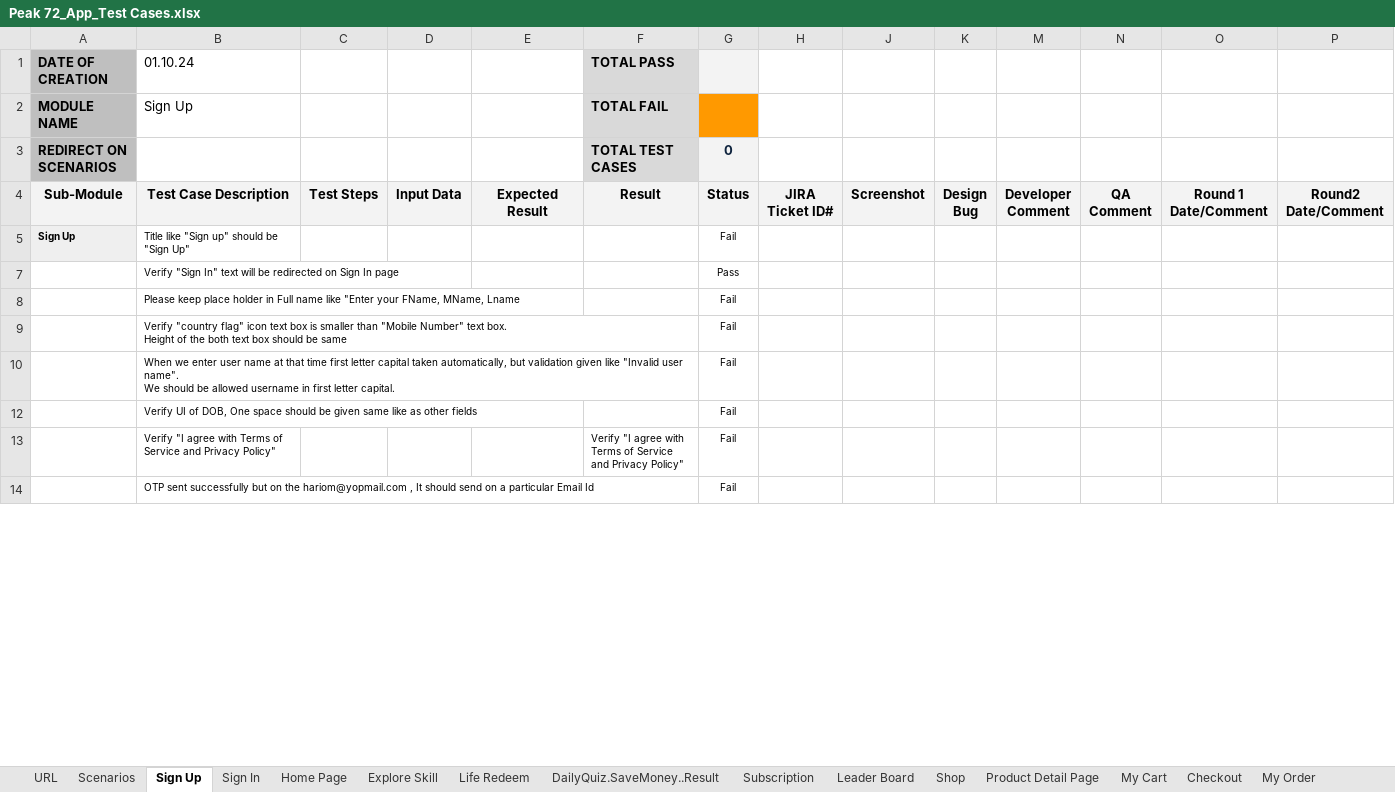
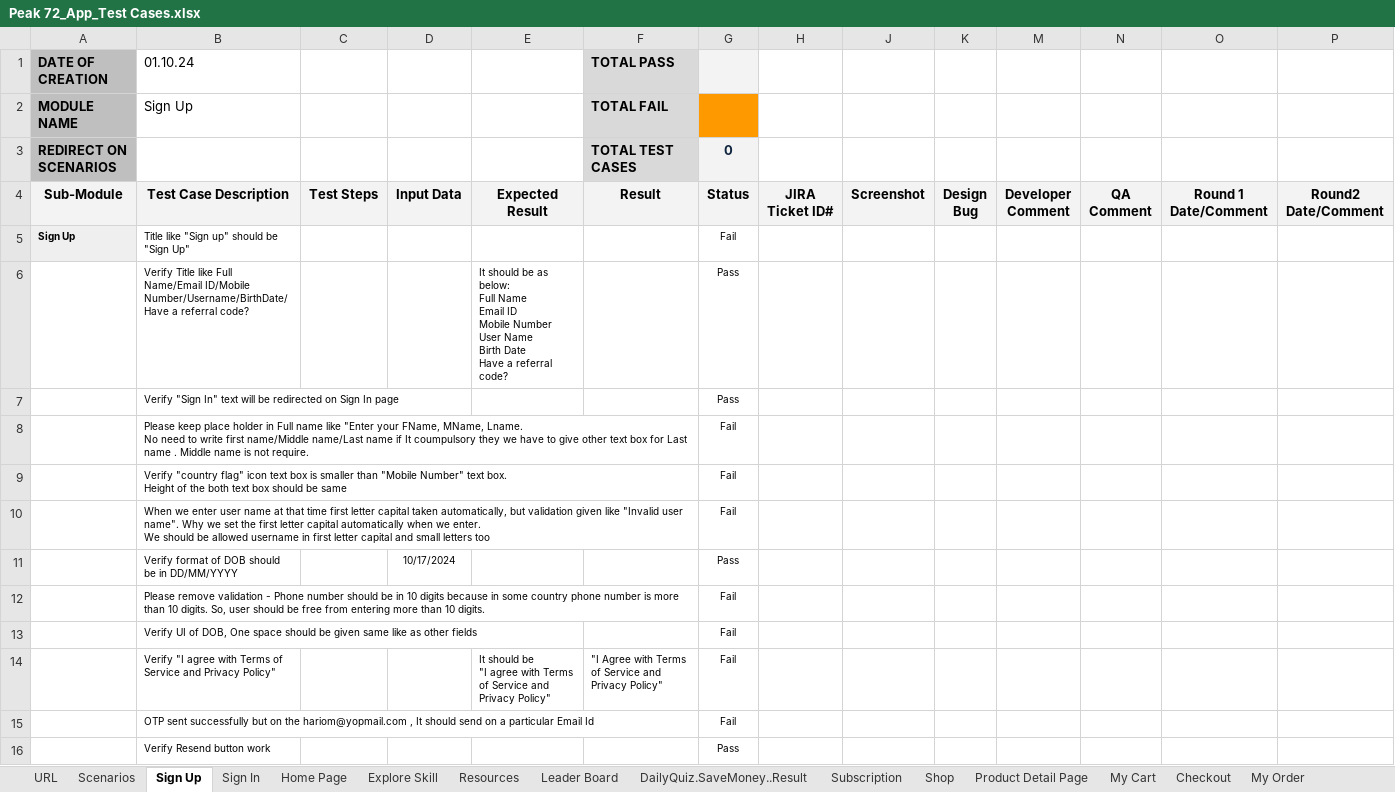
Before and after one commit to Ronakriyapatel/Peak72, an Excel workbook: App Test Cases/Peak 72_App_Test Cases.xlsx, sheet Sign Up, drawn as a sheet; only a part is shown; values as stored, in another font and other column widths than the file's, no borders; charts and pictures and conditional formats not drawn; addresses are those after the commit; ↵ is a line break in a cell; the diff covers the shown part only; the diff names each change by its address in the sheet, - before the commit and + after, or states it on an @@ line.

```diff
--- a/App Test Cases/Peak 72_App_Test Cases.xlsx (sheet Sign Up)
+++ b/App Test Cases/Peak 72_App_Test Cases.xlsx (sheet Sign Up)
-sheet tab: Life Redeem
+sheet tab: Resources
@@ sheet tab order changed: URL | Scenarios | Sign Up | Sign In | Home Page | Explore Skill | Resources | Leader Board | DailyQuiz.SaveMoney..Result | Subscription | Shop | Product Detail Page | My Cart | Checkout | My Order @@
@@ row 6 unhidden:  | Verify Title like Full Name/Email ID/Mobile Number/Username/BirthDate/Have a referral code? |  |  | It should be as below: ↵ Full Name ↵ Email ID ↵ Mobile Number ↵ User Name ↵ Birth Date ↵ Have a referral code? |  | Pass @@
-B8 (01.10.24): …FName, MName, Lname
+B8 (01.10.24): …FName, MName, Lname. ↵ No need to write first name/Middle name/Last name if It coumpulsory they we have to give other text box for Last name . Middle name is not require.
-B10 (01.10.24): …user name". ↵ We should be allowed username in first letter capital.
+B10 (01.10.24): …user name". Why we set the first letter capital automatically when we enter. ↵ We should be allowed username in first letter capital and small letters too
@@ row 11 unhidden:  | Verify format of DOB should be in DD/MM/YYYY |  | 10/17/2024 |  |  | Pass @@
+row 12:  | Please remove validation - Phone number should be in 10 digits because in some country phone number is more than 10 digits. So, user should be free from entering more than 10 digits. |  |  |  |  | Fail
-E14: (empty)
+E14: It should be ↵ "I agree with Terms of Service and Privacy Policy"
-F14 (TOTAL PASS): Verify "I agree with Terms…
+F14 (TOTAL PASS): "I Agree with Terms…
@@ row 16 unhidden:  | Verify Resend button work |  |  |  |  | Pass @@
```
Also changed, not shown: 1 added row, 5 hidden or unhidden rows and 1 edited cell elsewhere in this sheet, sheet Resources, sheet Explore Skill, sheet Scenarios, sheet Sign In, sheet Home Page, Admin Panal Test Cases/Peak 72_App_Admin_Test Cases - New.xlsx, 2 other files.
